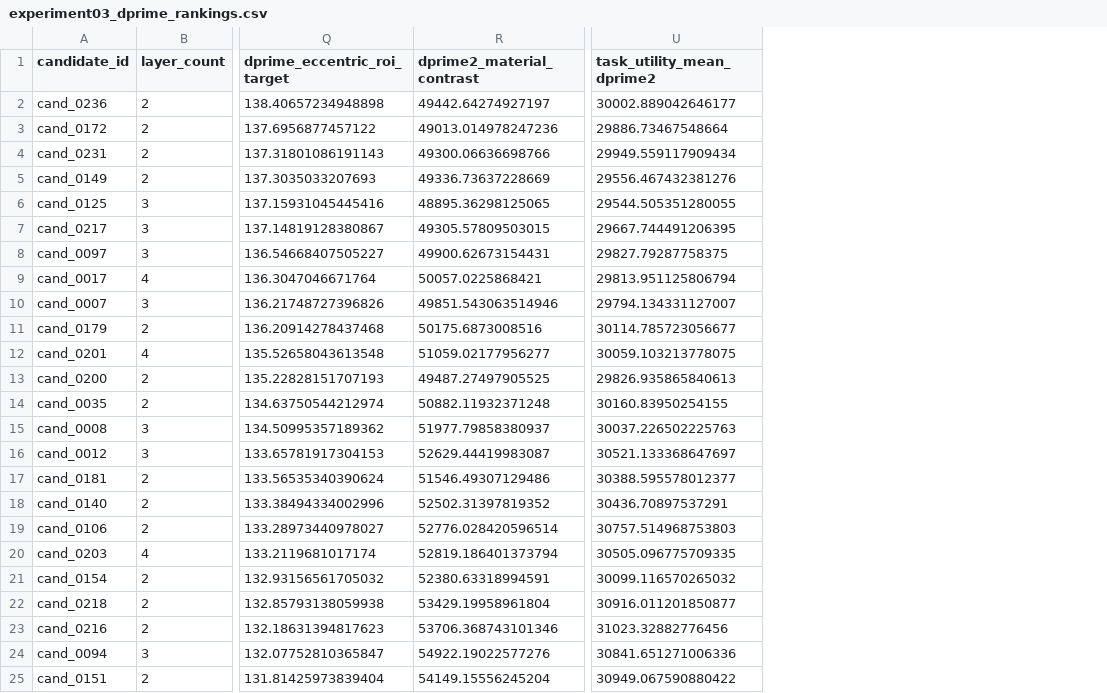
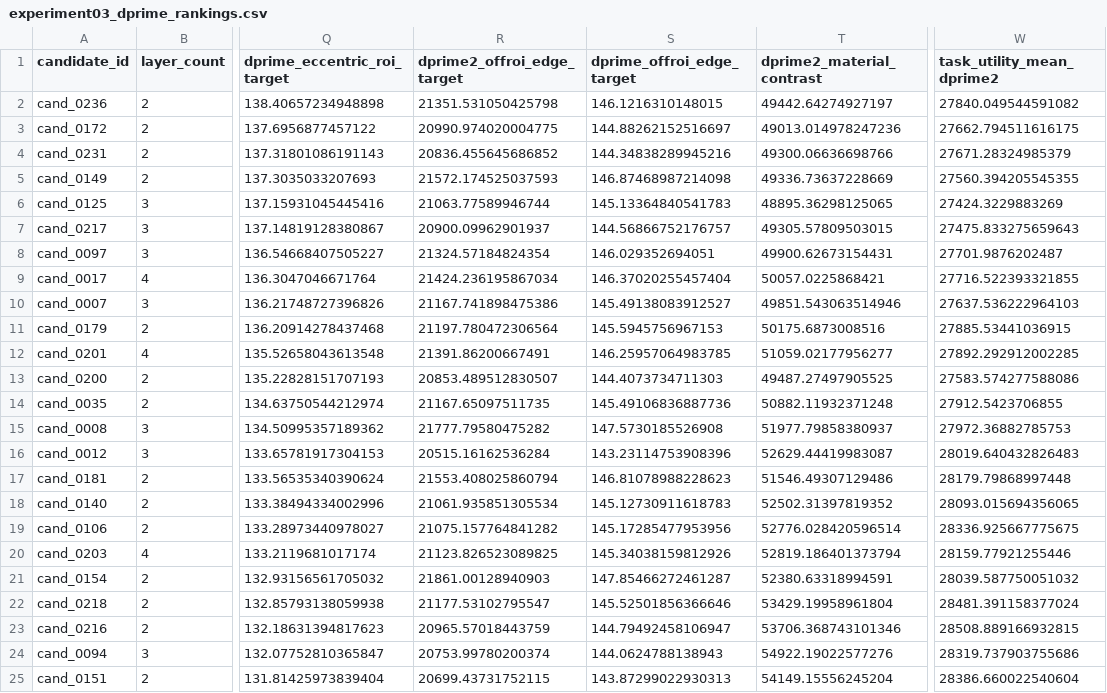
Before and after one commit to emmetttiana174-hash/rect3d_static_ct_repro_1, a CSV file: outputs/experiment03_dprime_fine_screening/tables/experiment03_dprime_rankings.csv, drawn as a sheet; only a part is shown, gaps mark what is left out; addresses are those after the commit; the diff names each change by its address in the sheet, - before the commit and + after, or states it on an @@ line.

```diff
--- a/outputs/experiment03_dprime_fine_screening/tables/experiment03_dprime_rankings.csv
+++ b/outputs/experiment03_dprime_fine_screening/tables/experiment03_dprime_rankings.csv
+column R (dprime2_offroi_edge_target), rows 2-25: 21351.531050425798 | 20990.974020004775 | 20836.455645686852 | 21572.174525037593 | 21063.77589946744 | 20900.09962901937 | 21324.57184824354 | 21424.236195867034 | 21167.741898475386 | 21197.780472306564 | 21391.86200667491 | 20853.489512830507 | 21167.65097511735 | 21777.79580475282 | 20515.16162536284 | 21553.408025860794 | 21061.935851305534 | 21075.157764841282 | 21123.826523089825 | 21861.00128940903 | 21177.53102795547 | 20965.57018443759 | 20753.99780200374 | 20699.43731752115
+column S (dprime_offroi_edge_target), rows 2-25: 146.1216310148015 | 144.88262152516697 | 144.34838289945216 | 146.87468987214098 | 145.13364840541783 | 144.56866752176757 | 146.029352694051 | 146.37020255457404 | 145.49138083912527 | 145.5945756967153 | 146.25957064983785 | 144.4073734711303 | 145.49106836887736 | 147.5730185526908 | 143.23114753908396 | 146.81078988228623 | 145.12730911618783 | 145.17285477953956 | 145.34038159812926 | 147.85466272461287 | 145.52501856366646 | 144.79492458106947 | 144.0624788138943 | 143.87299022930313
-W2 (task_utility_mean_dprime2): 30002.889042646177
+W2 (task_utility_mean_dprime2): 27840.049544591082
-W3 (task_utility_mean_dprime2): 29886.73467548664
+W3 (task_utility_mean_dprime2): 27662.794511616175
-W4 (task_utility_mean_dprime2): 29949.559117909434
+W4 (task_utility_mean_dprime2): 27671.28324985379
-W5 (task_utility_mean_dprime2): 29556.467432381276
+W5 (task_utility_mean_dprime2): 27560.394205545355
-W6 (task_utility_mean_dprime2): 29544.505351280055
+W6 (task_utility_mean_dprime2): 27424.3229883269
-W7 (task_utility_mean_dprime2): 29667.744491206395
+W7 (task_utility_mean_dprime2): 27475.833275659643
-W8 (task_utility_mean_dprime2): 29827.79287758375
+W8 (task_utility_mean_dprime2): 27701.9876202487
-W9 (task_utility_mean_dprime2): 29813.951125806794
+W9 (task_utility_mean_dprime2): 27716.522393321855
-W10 (task_utility_mean_dprime2): 29794.134331127007
+W10 (task_utility_mean_dprime2): 27637.536222964103
-W11 (task_utility_mean_dprime2): 30114.785723056677
+W11 (task_utility_mean_dprime2): 27885.53441036915
-W12 (task_utility_mean_dprime2): 30059.103213778075
+W12 (task_utility_mean_dprime2): 27892.292912002285
-W13 (task_utility_mean_dprime2): 29826.935865840613
+W13 (task_utility_mean_dprime2): 27583.574277588086
-W14 (task_utility_mean_dprime2): 30160.83950254155
+W14 (task_utility_mean_dprime2): 27912.5423706855
-W15 (task_utility_mean_dprime2): 30037.226502225763
+W15 (task_utility_mean_dprime2): 27972.36882785753
-W16 (task_utility_mean_dprime2): 30521.133368647697
+W16 (task_utility_mean_dprime2): 28019.640432826483
-W17 (task_utility_mean_dprime2): 30388.595578012377
+W17 (task_utility_mean_dprime2): 28179.79868997448
-W18 (task_utility_mean_dprime2): 30436.70897537291
+W18 (task_utility_mean_dprime2): 28093.015694356065
-W19 (task_utility_mean_dprime2): 30757.514968753803
+W19 (task_utility_mean_dprime2): 28336.925667775675
-W20 (task_utility_mean_dprime2): 30505.096775709335
+W20 (task_utility_mean_dprime2): 28159.77921255446
-W21 (task_utility_mean_dprime2): 30099.116570265032
+W21 (task_utility_mean_dprime2): 28039.587750051032
-W22 (task_utility_mean_dprime2): 30916.011201850877
+W22 (task_utility_mean_dprime2): 28481.391158377024
-W23 (task_utility_mean_dprime2): 31023.32882776456
+W23 (task_utility_mean_dprime2): 28508.889166932815
-W24 (task_utility_mean_dprime2): 30841.651271006336
+W24 (task_utility_mean_dprime2): 28319.737903755686
-W25 (task_utility_mean_dprime2): 30949.067590880422
+W25 (task_utility_mean_dprime2): 28386.660022540604
```
Also changed, not shown: 21 other files.
